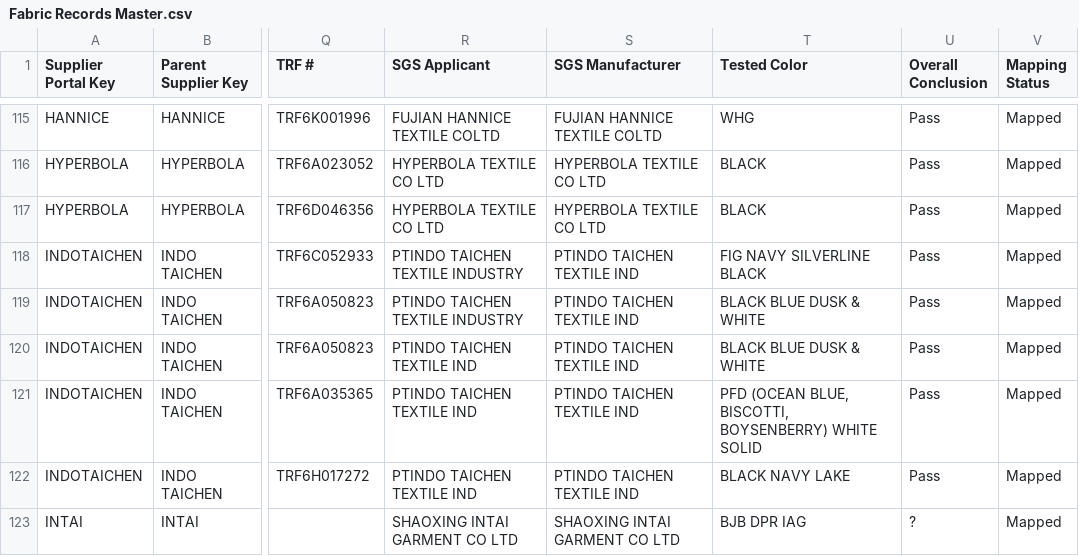
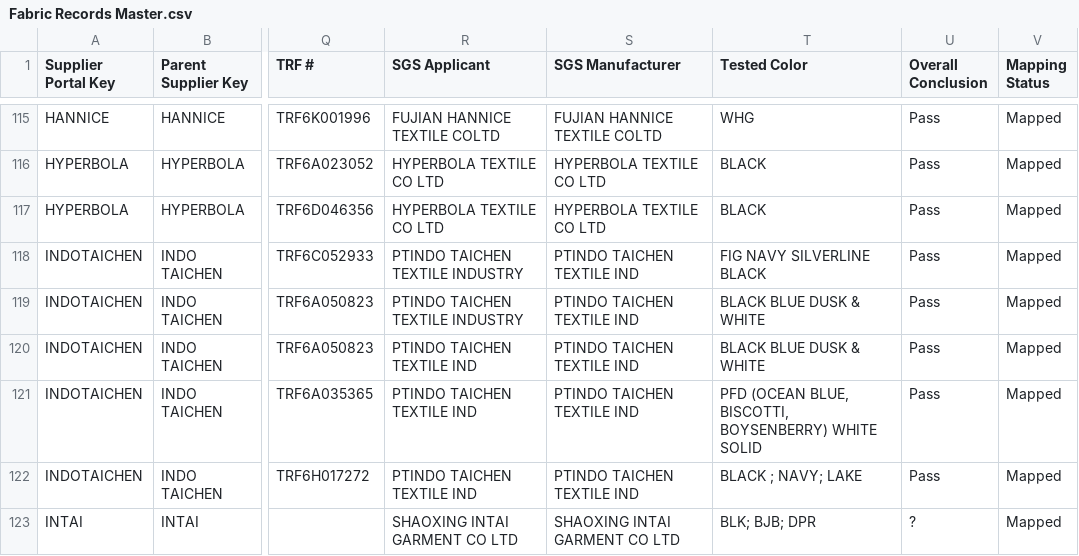
Before and after one commit to chihyang1/vuori-compliance-dashboard, a CSV file: Fabric Records Master.csv, drawn as a sheet; only a part is shown, gaps mark what is left out; the diff covers the shown part only; the diff names each change by its address in the sheet, - before the commit and + after, or states it on an @@ line.

Commit message:
Add files via upload

```diff
--- a/Fabric Records Master.csv
+++ b/Fabric Records Master.csv
-T122 (Tested Color): BLACK NAVY LAKE
+T122 (Tested Color): BLACK ; NAVY; LAKE
-T123 (Tested Color): BJB DPR IAG
+T123 (Tested Color): BLK; BJB; DPR
```
Also changed, not shown: 8 edited cells elsewhere in this file.
